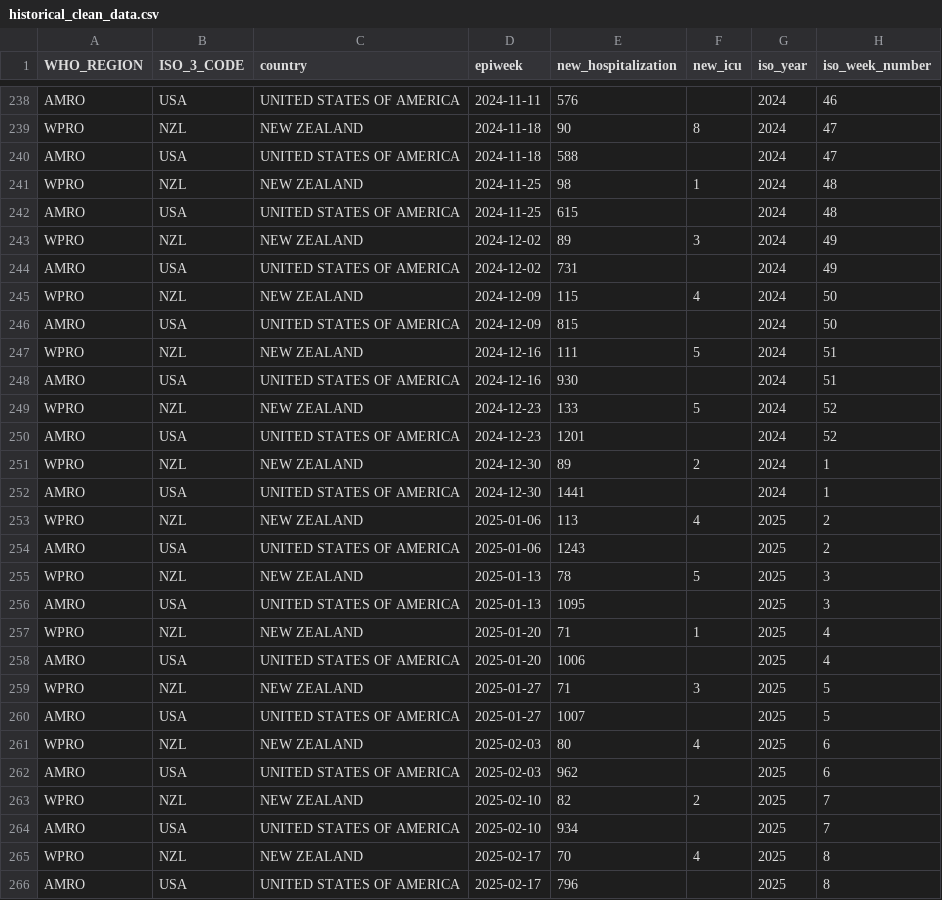
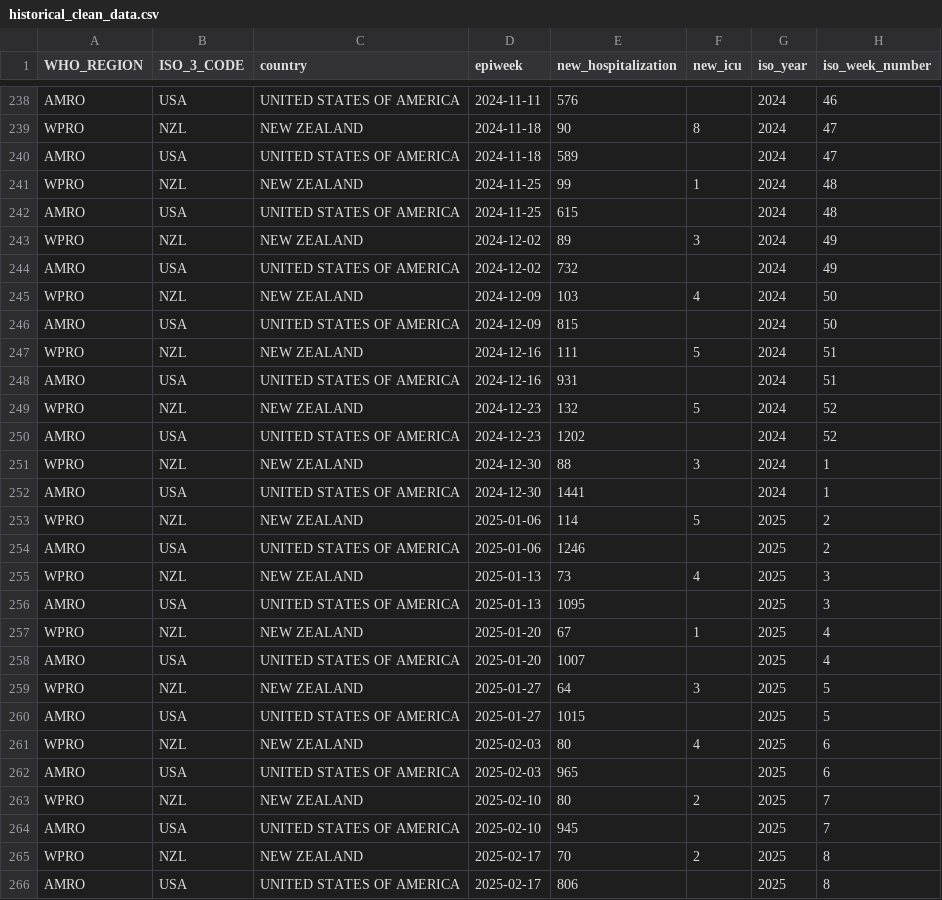
Before and after one commit to whocov/csv_weekly_hosp_icu, a CSV file: data/clean/historical_clean_data.csv, drawn as a sheet; only a part is shown, gaps mark what is left out; the diff covers the shown part only.

Commit message:
w11 2025

```diff
--- a/data/clean/historical_clean_data.csv
+++ b/data/clean/historical_clean_data.csv
@@ -239,28 +239,28 @@ AMRO,USA,UNITED STATES OF AMERICA,2024-11-11,576,,2024,46
 WPRO,NZL,NEW ZEALAND,2024-11-18,90,8,2024,47
-AMRO,USA,UNITED STATES OF AMERICA,2024-11-18,588,,2024,47
-WPRO,NZL,NEW ZEALAND,2024-11-25,98,1,2024,48
+AMRO,USA,UNITED STATES OF AMERICA,2024-11-18,589,,2024,47
+WPRO,NZL,NEW ZEALAND,2024-11-25,99,1,2024,48
 AMRO,USA,UNITED STATES OF AMERICA,2024-11-25,615,,2024,48
 WPRO,NZL,NEW ZEALAND,2024-12-02,89,3,2024,49
-AMRO,USA,UNITED STATES OF AMERICA,2024-12-02,731,,2024,49
-WPRO,NZL,NEW ZEALAND,2024-12-09,115,4,2024,50
+AMRO,USA,UNITED STATES OF AMERICA,2024-12-02,732,,2024,49
+WPRO,NZL,NEW ZEALAND,2024-12-09,103,4,2024,50
 AMRO,USA,UNITED STATES OF AMERICA,2024-12-09,815,,2024,50
 WPRO,NZL,NEW ZEALAND,2024-12-16,111,5,2024,51
-AMRO,USA,UNITED STATES OF AMERICA,2024-12-16,930,,2024,51
-WPRO,NZL,NEW ZEALAND,2024-12-23,133,5,2024,52
-AMRO,USA,UNITED STATES OF AMERICA,2024-12-23,1201,,2024,52
-WPRO,NZL,NEW ZEALAND,2024-12-30,89,2,2024,1
+AMRO,USA,UNITED STATES OF AMERICA,2024-12-16,931,,2024,51
+WPRO,NZL,NEW ZEALAND,2024-12-23,132,5,2024,52
+AMRO,USA,UNITED STATES OF AMERICA,2024-12-23,1202,,2024,52
+WPRO,NZL,NEW ZEALAND,2024-12-30,88,3,2024,1
 AMRO,USA,UNITED STATES OF AMERICA,2024-12-30,1441,,2024,1
-WPRO,NZL,NEW ZEALAND,2025-01-06,113,4,2025,2
-AMRO,USA,UNITED STATES OF AMERICA,2025-01-06,1243,,2025,2
-WPRO,NZL,NEW ZEALAND,2025-01-13,78,5,2025,3
+WPRO,NZL,NEW ZEALAND,2025-01-06,114,5,2025,2
+AMRO,USA,UNITED STATES OF AMERICA,2025-01-06,1246,,2025,2
+WPRO,NZL,NEW ZEALAND,2025-01-13,73,4,2025,3
 AMRO,USA,UNITED STATES OF AMERICA,2025-01-13,1095,,2025,3
-WPRO,NZL,NEW ZEALAND,2025-01-20,71,1,2025,4
-AMRO,USA,UNITED STATES OF AMERICA,2025-01-20,1006,,2025,4
-WPRO,NZL,NEW ZEALAND,2025-01-27,71,3,2025,5
-AMRO,USA,UNITED STATES OF AMERICA,2025-01-27,1007,,2025,5
+WPRO,NZL,NEW ZEALAND,2025-01-20,67,1,2025,4
+AMRO,USA,UNITED STATES OF AMERICA,2025-01-20,1007,,2025,4
+WPRO,NZL,NEW ZEALAND,2025-01-27,64,3,2025,5
+AMRO,USA,UNITED STATES OF AMERICA,2025-01-27,1015,,2025,5
 WPRO,NZL,NEW ZEALAND,2025-02-03,80,4,2025,6
-AMRO,USA,UNITED STATES OF AMERICA,2025-02-03,962,,2025,6
-WPRO,NZL,NEW ZEALAND,2025-02-10,82,2,2025,7
-AMRO,USA,UNITED STATES OF AMERICA,2025-02-10,934,,2025,7
-WPRO,NZL,NEW ZEALAND,2025-02-17,70,4,2025,8
-AMRO,USA,UNITED STATES OF AMERICA,2025-02-17,796,,2025,8
+AMRO,USA,UNITED STATES OF AMERICA,2025-02-03,965,,2025,6
+WPRO,NZL,NEW ZEALAND,2025-02-10,80,2,2025,7
+AMRO,USA,UNITED STATES OF AMERICA,2025-02-10,945,,2025,7
+WPRO,NZL,NEW ZEALAND,2025-02-17,70,2,2025,8
+AMRO,USA,UNITED STATES OF AMERICA,2025-02-17,806,,2025,8
```
Also changed, not shown: 2 added rows and 14 edited cells elsewhere in this file.
